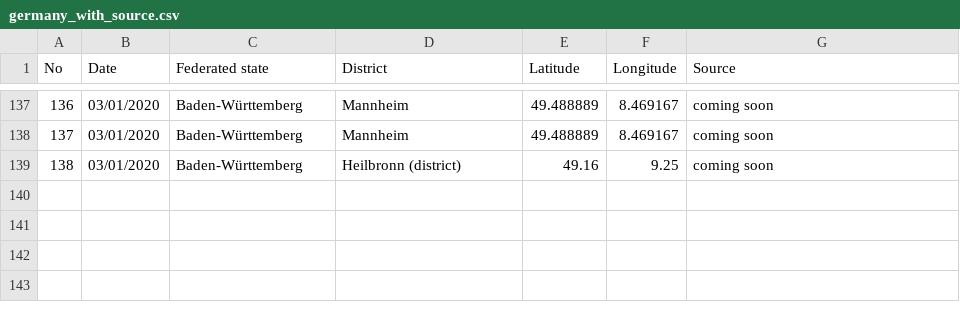
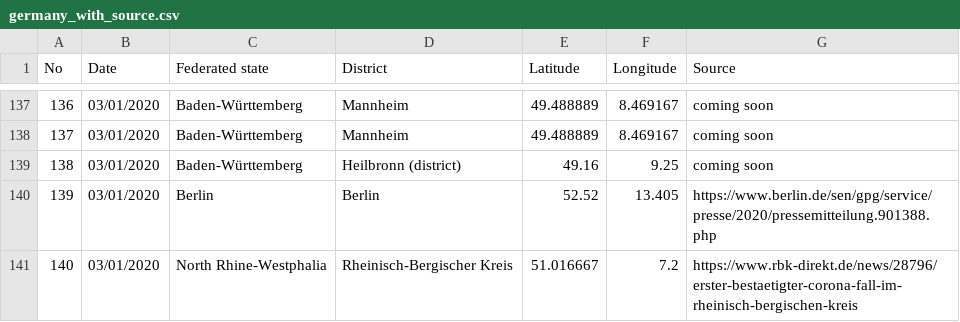
Before and after one commit to iceweasel1/COVID-19-Germany, a CSV file: germany_with_source.csv, drawn as a sheet; only a part is shown, gaps mark what is left out.

Commit message:
Update germany_with_source.csv
Two confirmed new cases. (139, 140)

```diff
--- a/germany_with_source.csv
+++ b/germany_with_source.csv
@@ -139 +139,3 @@ No,Date,Federated state,District,Latitude,Longitude,Source
 138,03/01/2020,Baden-Württemberg,Heilbronn (district),49.16,9.25,coming soon
+139,03/01/2020,Berlin,Berlin,52.52,13.405,https://www.berlin.de/sen/gpg/service/presse/2020/pressemitteilung.901388.php
+140,03/01/2020,North Rhine-Westphalia,Rheinisch-Bergischer Kreis,51.016667,7.2,https://www.rbk-direkt.de/news/28796/erster-bestaetigter-corona-fall-im-rheinisch-bergischen-kreis
```
